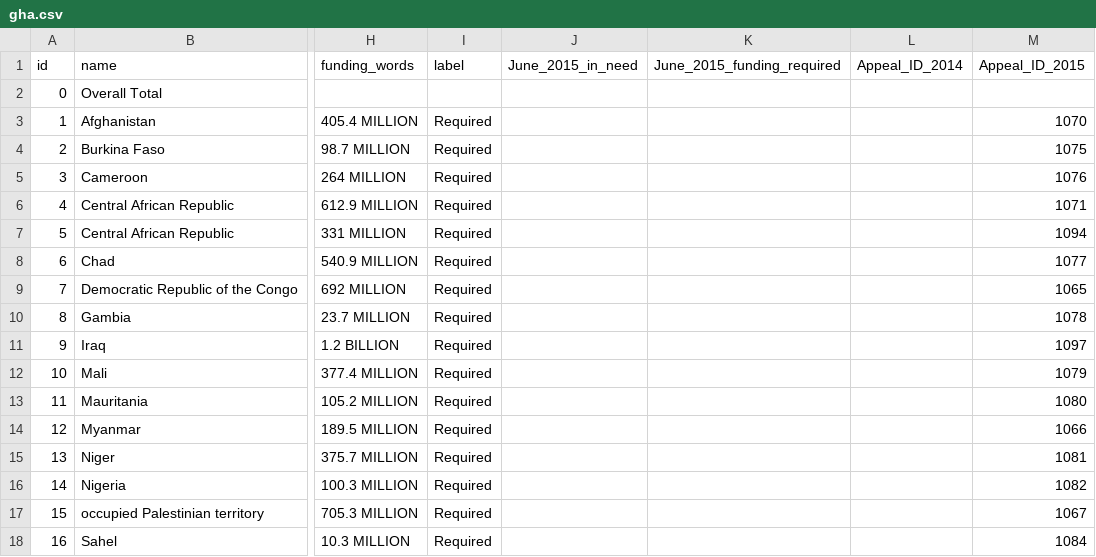
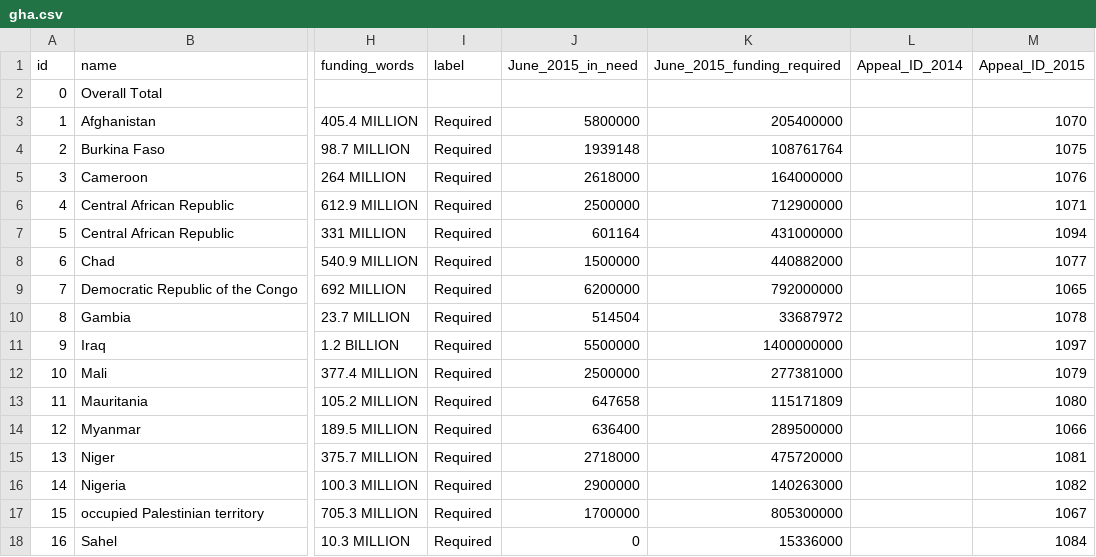
Before and after one commit to UN-OCHA/stateofaid, a CSV file: data/gha.csv, drawn as a sheet; only a part is shown, gaps mark what is left out; the diff covers the shown part only; the diff names each change by its address in the sheet, - before the commit and + after, or states it on an @@ line.

Commit message:
More changes to the app: - Changing map layers - Changed data mode design

```diff
--- a/data/gha.csv
+++ b/data/gha.csv
-J3 (June_2015_in_need): (empty)
+J3 (June_2015_in_need): 5800000
-K3 (June_2015_funding_required): (empty)
+K3 (June_2015_funding_required): 205400000
-J4 (June_2015_in_need): (empty)
+J4 (June_2015_in_need): 1939148
-K4 (June_2015_funding_required): (empty)
+K4 (June_2015_funding_required): 108761764
-J5 (June_2015_in_need): (empty)
+J5 (June_2015_in_need): 2618000
-K5 (June_2015_funding_required): (empty)
+K5 (June_2015_funding_required): 164000000
-J6 (June_2015_in_need): (empty)
+J6 (June_2015_in_need): 2500000
-K6 (June_2015_funding_required): (empty)
+K6 (June_2015_funding_required): 712900000
-J7 (June_2015_in_need): (empty)
+J7 (June_2015_in_need): 601164
-K7 (June_2015_funding_required): (empty)
+K7 (June_2015_funding_required): 431000000
-J8 (June_2015_in_need): (empty)
+J8 (June_2015_in_need): 1500000
-K8 (June_2015_funding_required): (empty)
+K8 (June_2015_funding_required): 440882000
-J9 (June_2015_in_need): (empty)
+J9 (June_2015_in_need): 6200000
-K9 (June_2015_funding_required): (empty)
+K9 (June_2015_funding_required): 792000000
-J10 (June_2015_in_need): (empty)
+J10 (June_2015_in_need): 514504
-K10 (June_2015_funding_required): (empty)
+K10 (June_2015_funding_required): 33687972
-J11 (June_2015_in_need): (empty)
+J11 (June_2015_in_need): 5500000
-K11 (June_2015_funding_required): (empty)
+K11 (June_2015_funding_required): 1400000000
-J12 (June_2015_in_need): (empty)
+J12 (June_2015_in_need): 2500000
-K12 (June_2015_funding_required): (empty)
+K12 (June_2015_funding_required): 277381000
-J13 (June_2015_in_need): (empty)
+J13 (June_2015_in_need): 647658
-K13 (June_2015_funding_required): (empty)
+K13 (June_2015_funding_required): 115171809
-J14 (June_2015_in_need): (empty)
+J14 (June_2015_in_need): 636400
-K14 (June_2015_funding_required): (empty)
+K14 (June_2015_funding_required): 289500000
-J15 (June_2015_in_need): (empty)
+J15 (June_2015_in_need): 2718000
-K15 (June_2015_funding_required): (empty)
+K15 (June_2015_funding_required): 475720000
-J16 (June_2015_in_need): (empty)
+J16 (June_2015_in_need): 2900000
-K16 (June_2015_funding_required): (empty)
+K16 (June_2015_funding_required): 140263000
-J17 (June_2015_in_need): (empty)
+J17 (June_2015_in_need): 1700000
-K17 (June_2015_funding_required): (empty)
+K17 (June_2015_funding_required): 805300000
-J18 (June_2015_in_need): (empty)
+J18 (June_2015_in_need): 0
-K18 (June_2015_funding_required): (empty)
+K18 (June_2015_funding_required): 15336000
```
Also changed, not shown: 5 removed rows and 18 edited cells elsewhere in this file, 3 other files.
